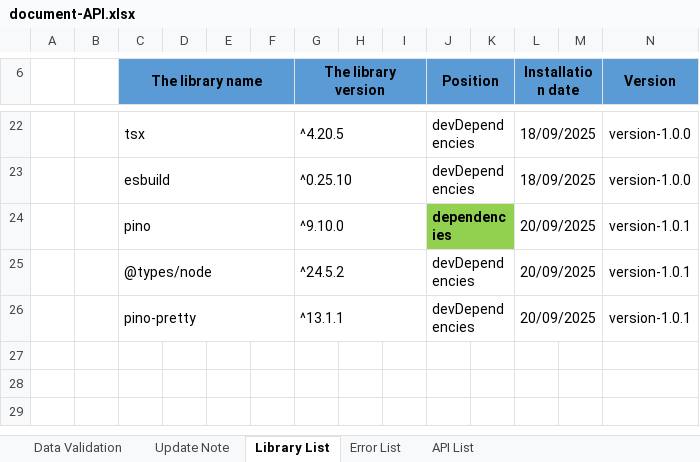
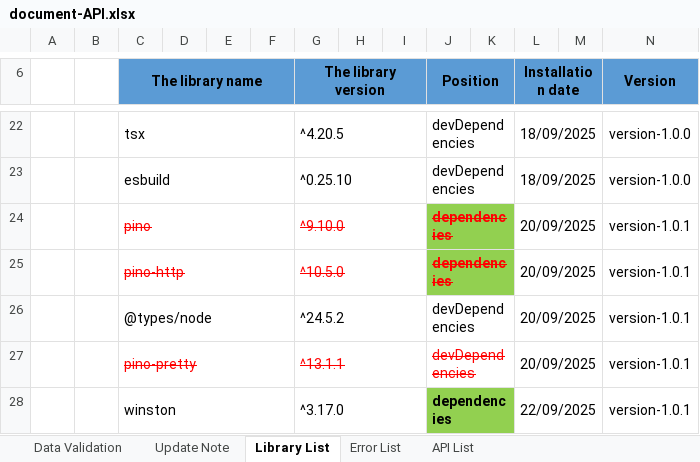
Before and after one commit to Taan2001/shop_backend, an Excel workbook: document-API.xlsx, sheet Library List, drawn as a sheet; only a part is shown, gaps mark what is left out; values as stored, in another font and other column widths than the file's, no borders; addresses are those after the commit; rows hold the shown columns only; the diff names each change by its address in the sheet, - before the commit and + after, or states it on an @@ line.

Commit message:
feat: install & config winston for logger, update document-API, create interface, create error handler middleware

```diff
--- a/document-API.xlsx (sheet Library List)
+++ b/document-API.xlsx (sheet Library List)
@@ C24 strikethrough: off → on, text colour: black → #FF0000 @@
@@ G24 strikethrough: off → on, text colour: black → #FF0000 @@
@@ J24 strikethrough: off → on, text colour: black → #FF0000 @@
+row 25:  |  | pino-http |  |  |  | ^10.5.0 |  |  | dependencies |  | 20/09/2025 |  | version-1.0.1
@@ C27 strikethrough: off → on, text colour: black → #FF0000 @@
@@ G27 strikethrough: off → on, text colour: black → #FF0000 @@
@@ J27 strikethrough: off → on, text colour: black → #FF0000 @@
+row 28:  |  | winston |  |  |  | ^3.17.0 |  |  | dependencies |  | 22/09/2025 |  | version-1.0.1
```
Also changed, not shown: sheet Update Note, 10 other files.
